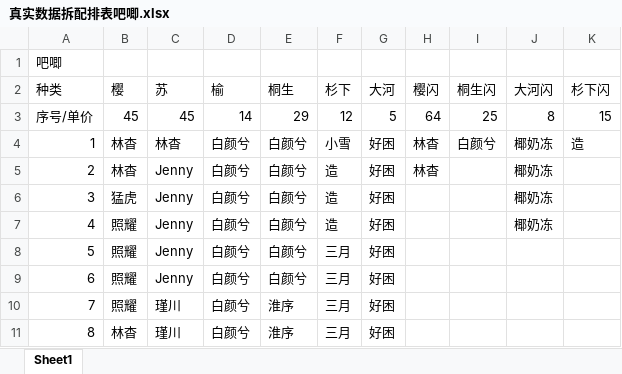
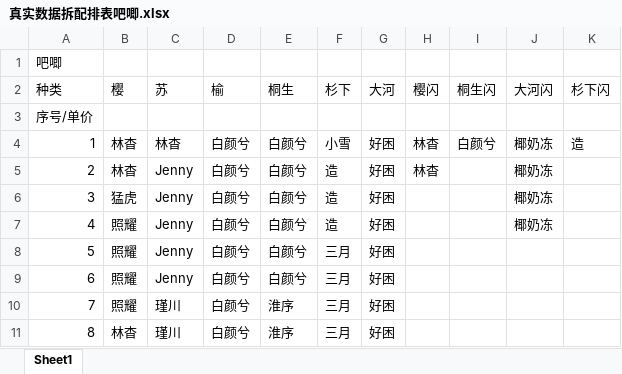
Before and after one commit to HairVolumeKing01/RenSheet, an Excel workbook: 演示/真实数据拆配排表吧唧.xlsx, sheet Sheet1, drawn as a sheet; values as stored, in another font and other column widths than the file's, no borders; the diff names each change by its address in the sheet, - before the commit and + after, or states it on an @@ line.

```diff
--- a/演示/真实数据拆配排表吧唧.xlsx (sheet Sheet1)
+++ b/演示/真实数据拆配排表吧唧.xlsx (sheet Sheet1)
-B3 (樱): 45
+B3 (樱): (empty)
-C3 (苏): 45
+C3 (苏): (empty)
-D3 (榆): 14
+D3 (榆): (empty)
-E3 (桐生): 29
+E3 (桐生): (empty)
-F3 (杉下): 12
+F3 (杉下): (empty)
-G3 (大河): 5
+G3 (大河): (empty)
-H3 (樱闪): 64
+H3 (樱闪): (empty)
-I3 (桐生闪): 25
+I3 (桐生闪): (empty)
-J3 (大河闪): 8
+J3 (大河闪): (empty)
-K3 (杉下闪): 15
+K3 (杉下闪): (empty)
```
Also changed, not shown: 演示/吧唧排表示例.xlsx, 演示/真实数据原排表吧唧.xlsx, 7 other files.
